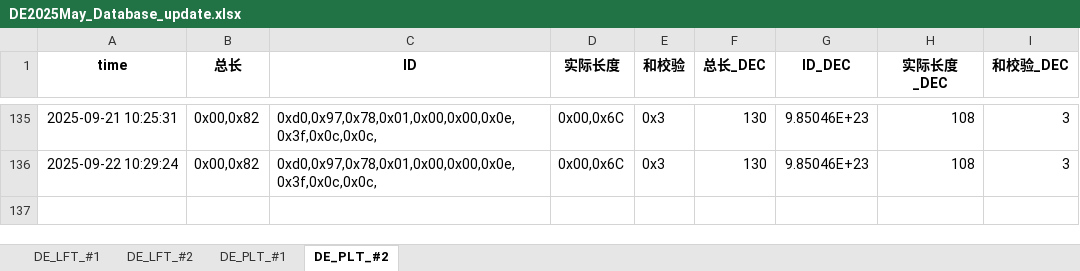
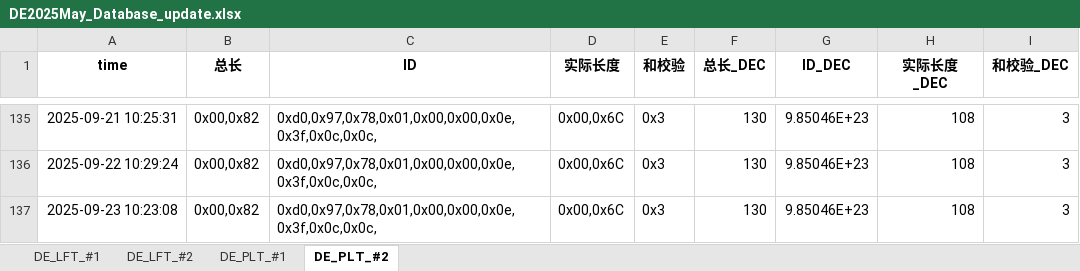
Before and after one commit to weichencsu/millwear_demoapp, an Excel workbook: DE2025May_Database_update.xlsx, sheet DE_PLT_#2, drawn as a sheet; only a part is shown, gaps mark what is left out; values as stored, in another font and other column widths than the file's, no borders; the diff names each change by its address in the sheet, - before the commit and + after, or states it on an @@ line.

```diff
--- a/DE2025May_Database_update.xlsx (sheet DE_PLT_#2)
+++ b/DE2025May_Database_update.xlsx (sheet DE_PLT_#2)
+row 137: 2025-09-23 10:23:08 | 0x00,0x82 | 0xd0,0x97,0x78,0x01,0x00,0x00,0x0e,0x3f,0x0c,0x0c, | 0x00,0x6C | 0x3 | 130 | 9.85046E+23 | 108 | 3
```
Also changed, not shown: sheet DE_PLT_#1, sheet DE_LFT_#2, sheet DE_LFT_#1.
